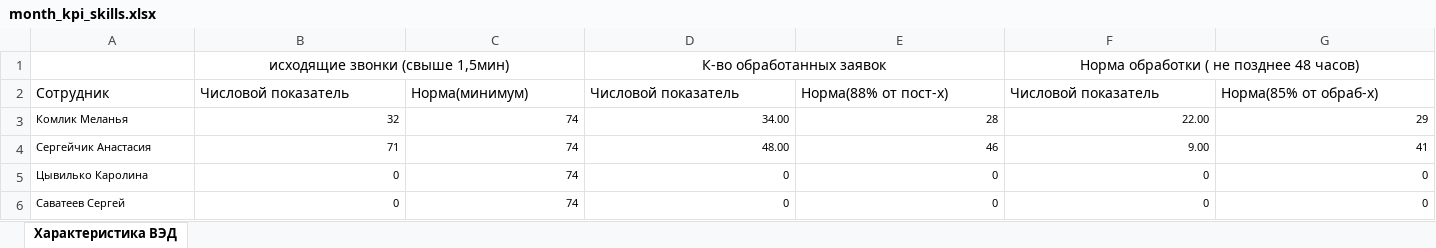
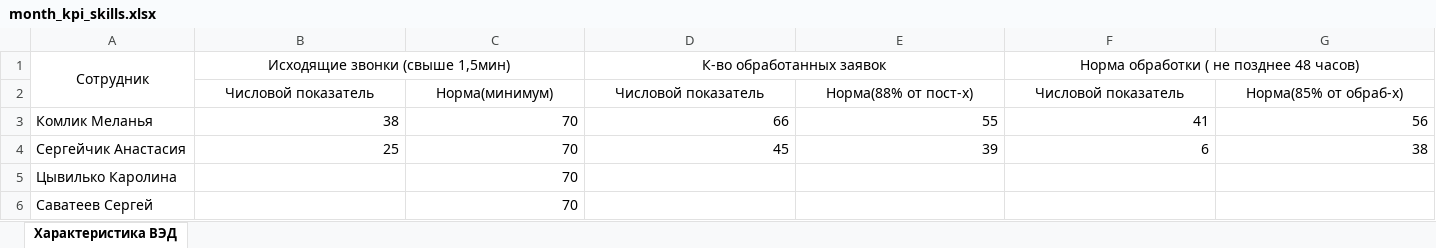
Before and after one commit to Maximgitman/ved_not_bad, an Excel workbook: static/data/month_kpi_skills.xlsx, sheet Характеристика ВЭД, drawn as a sheet; only a part is shown; values as stored, in another font and other column widths than the file's, no borders; the diff covers the shown part only; the diff names each change by its address in the sheet, - before the commit and + after, or states it on an @@ line.

```diff
--- a/static/data/month_kpi_skills.xlsx (sheet Характеристика ВЭД)
+++ b/static/data/month_kpi_skills.xlsx (sheet Характеристика ВЭД)
-A1: (empty)
+A1: Сотрудник
+A1:A2 merged
-B1: исходящие звонки (свыше 1,5мин)
+B1: Исходящие звонки (свыше 1,5мин)
-A2 (Сотрудник): Сотрудник
+A2 (Сотрудник): (empty)
-B2:G2 alignment: left
+B2:G2 alignment: center
@@ A3:G4 text size: larger @@
-B3 (Исходящие звонки (свыше 1,5мин)): 32
+B3 (Исходящие звонки (свыше 1,5мин)): 38
-C3:C6: 74
+C3:C6: 70
-D3 (К-во обработанных заявок): 34.00
+D3 (К-во обработанных заявок): 66
-E3: 28
+E3: 55
-F3: 22.00
+F3: 41
-G3: 29
+G3: 56
-B4 (Исходящие звонки (свыше 1,5мин)): 71
+B4 (Исходящие звонки (свыше 1,5мин)): 25
-D4 (К-во обработанных заявок): 48.00
+D4 (К-во обработанных заявок): 45
-E4: 46
+E4: 39
-F4: 9.00
+F4: 6
-G4: 41
+G4: 38
@@ A5:A6 text size: larger @@
-B5:B6 (Исходящие звонки (свыше 1,5мин)): 0
+B5:B6 (Исходящие звонки (свыше 1,5мин)): (empty)
@@ C5:C6 text size: larger @@
-D5:D6 (К-во обработанных заявок): 0
+D5:D6 (К-во обработанных заявок): (empty)
-E5:E6: 0
+E5:E6: (empty)
-F5:F6: 0
+F5:F6: (empty)
-G5:G6: 0
+G5:G6: (empty)
```
Also changed, not shown: 2 added rows, 1 removed row, 75 edited cells and cell formats elsewhere in this sheet, static/data/quarter_kpi_skills.xlsx, 7 other files.
